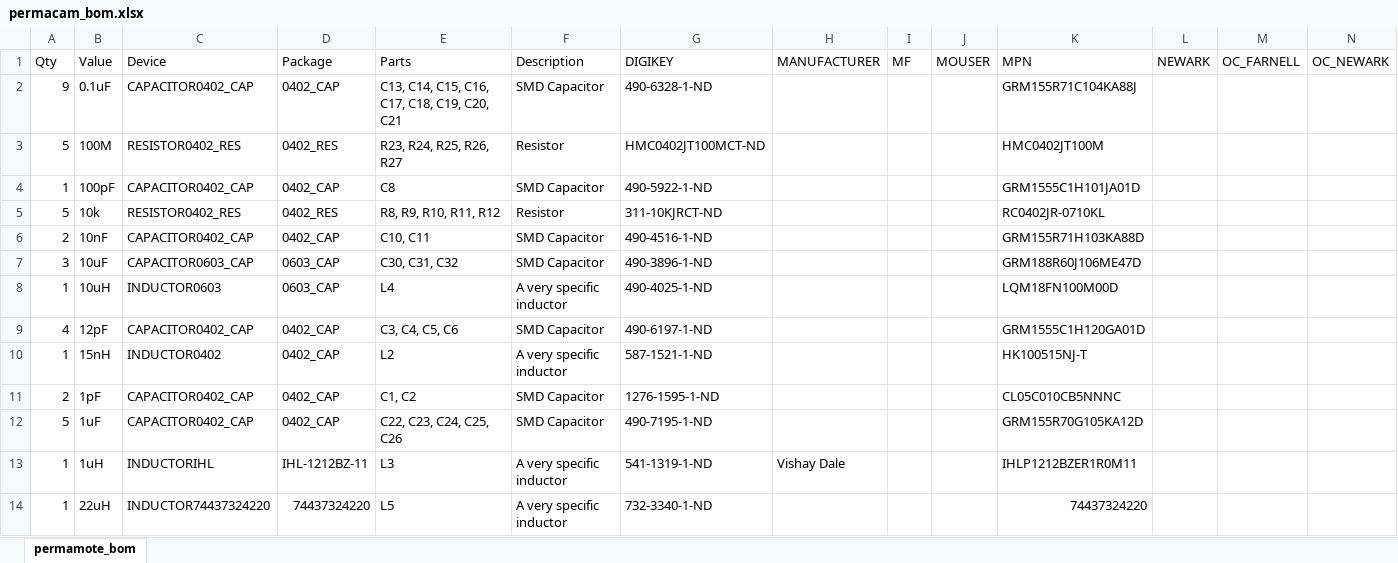
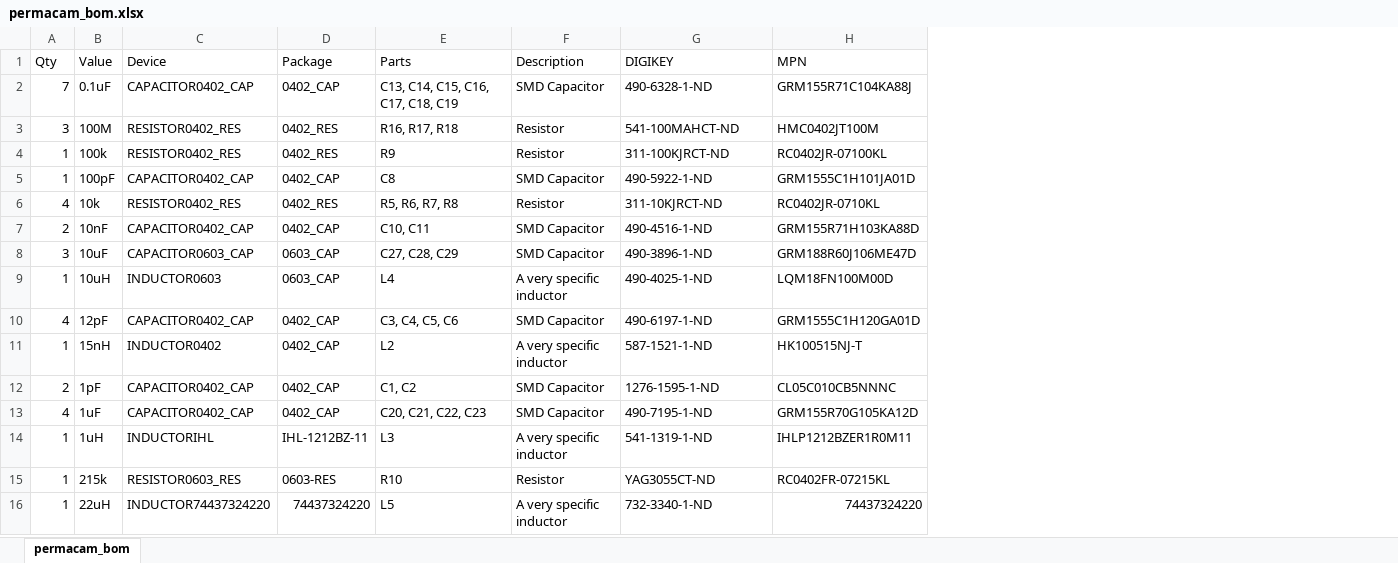
Before and after one commit to lab11/permamote, an Excel workbook: hardware/permacam/rev_a/permacam_bom.xlsx, sheet permacam_bom, drawn as a sheet; only a part is shown; values as stored, in another font and other column widths than the file's, no borders; removed rows and columns are numbered as before the commit, all else as after; rows hold the shown columns only; the diff covers the shown part only; the diff names each change by its address in the sheet, - before the commit and + after, or states it on an @@ line.

Commit message:
update part numbers

```diff
--- a/hardware/permacam/rev_a/permacam_bom.xlsx (sheet permacam_bom)
+++ b/hardware/permacam/rev_a/permacam_bom.xlsx (sheet permacam_bom)
-sheet tab: permamote_bom
+sheet tab: permacam_bom
-column H (MANUFACTURER), row 13: Vishay Dale
-column I (MF), empty
-column J (MOUSER), empty
-column L (NEWARK), empty
-column M (OC_FARNELL), empty
-column N (OC_NEWARK), empty
-A2 (Qty): 9
+A2 (Qty): 7
-E2 (Parts): C13, C14, C15, C16, C17, C18, C19, C20, C21
+E2 (Parts): C13, C14, C15, C16, C17, C18, C19
-A3 (Qty): 5
+A3 (Qty): 3
-E3 (Parts): R23, R24, R25, R26, R27
+E3 (Parts): R16, R17, R18
-G3 (DIGIKEY): HMC0402JT100MCT-ND
+G3 (DIGIKEY): 541-100MAHCT-ND
+row 4: 1 | 100k | RESISTOR0402_RES | 0402_RES | R9 | Resistor | 311-100KJRCT-ND | RC0402JR-07100KL
-A6 (Qty): 5
+A6 (Qty): 4
-E6 (Parts): R8, R9, R10, R11, R12
+E6 (Parts): R5, R6, R7, R8
-E8 (Parts): C30, C31, C32
+E8 (Parts): C27, C28, C29
-A13 (Qty): 5
+A13 (Qty): 4
-E13 (Parts): C22, C23, C24, C25, C26
+E13 (Parts): C20, C21, C22, C23
+row 15: 1 | 215k | RESISTOR0603_RES | 0603-RES | R10 | Resistor | YAG3055CT-ND | RC0402FR-07215KL
```
Also changed, not shown: 5 added rows, 10 removed rows and 16 edited cells elsewhere in this sheet, 3 other files.
